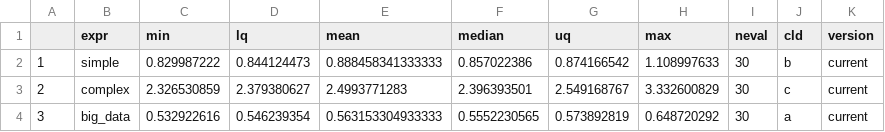
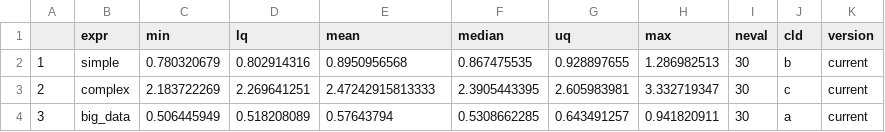
Before and after one commit to ddsjoberg/gtsummary, a CSV file: benchmark/results/benchmark_v1.3.4.csv, drawn as a sheet.

Commit message:
benchmarking

```diff
--- a/benchmark/results/benchmark_v1.3.4.csv
+++ b/benchmark/results/benchmark_v1.3.4.csv
@@ -1,4 +1,4 @@
 "","expr","min","lq","mean","median","uq","max","neval","cld","version"
-"1","simple",0.829987222,0.844124473,0.888458341333333,0.857022386,0.874166542,1.108997633,30," b ","current"
-"2","complex",2.326530859,2.379380627,2.4993771283,2.396393501,2.549168767,3.332600829,30,"  c","current"
-"3","big_data",0.532922616,0.546239354,0.563153304933333,0.5552230565,0.573892819,0.648720292,30,"a  ","current"
+"1","simple",0.780320679,0.802914316,0.8950956568,0.867475535,0.928897655,1.286982513,30," b ","current"
+"2","complex",2.183722269,2.269641251,2.47242915813333,2.3905443395,2.605983981,3.332719347,30,"  c","current"
+"3","big_data",0.506445949,0.518208089,0.57643794,0.5308662285,0.643491257,0.941820911,30,"a  ","current"
```
Also changed, not shown: benchmark/results/benchmark_v1.3.2.csv, benchmark/results/benchmark_v1.3.3.csv, 11 other files.
